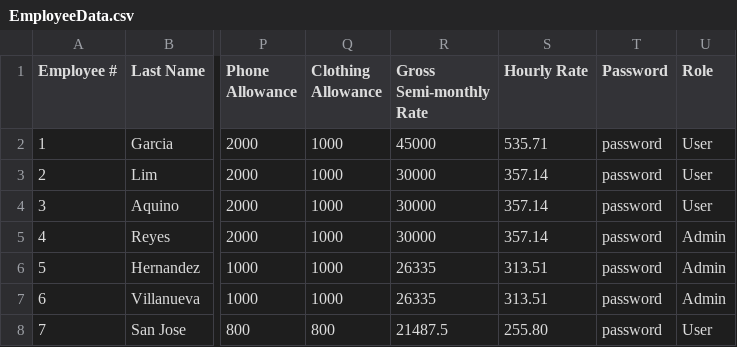
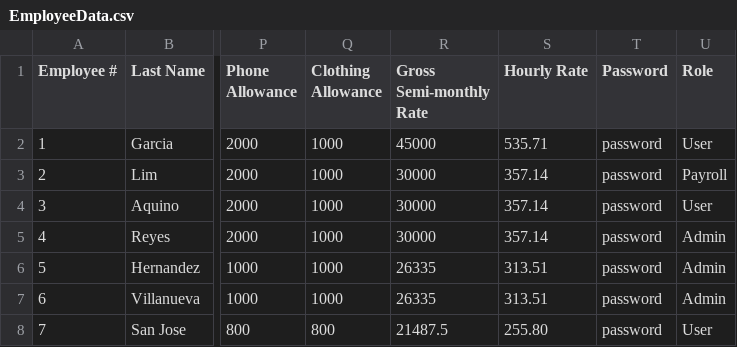
Before and after one commit to baebeemoe/FinalMPH, a CSV file: src/Files/EmployeeData.csv, drawn as a sheet; only a part is shown, gaps mark what is left out; the diff names each change by its address in the sheet, - before the commit and + after, or states it on an @@ line.

```diff
--- a/src/Files/EmployeeData.csv
+++ b/src/Files/EmployeeData.csv
-U3 (Role): User
+U3 (Role): Payroll
```
Also changed, not shown: 7 other files.
